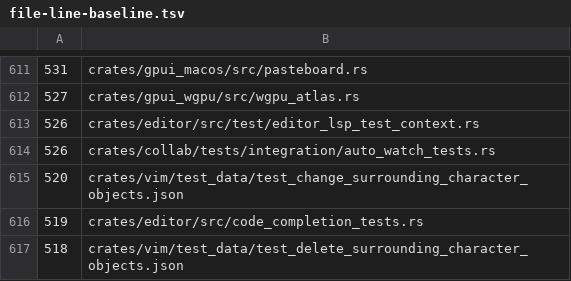
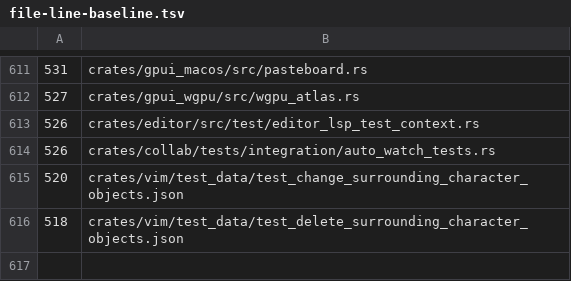
Before and after one commit to dotbrains/mav, a TSV file: script/file-line-baseline.tsv, drawn as a sheet; only a part is shown, gaps mark what is left out; the diff names each change by its address in the sheet, - before the commit and + after, or states it on an @@ line.

Commit message:
refactor: split completion test builder

```diff
--- a/script/file-line-baseline.tsv
+++ b/script/file-line-baseline.tsv
-row 616: 519 | crates/editor/src/code_completion_tests.rs
```
Also changed, not shown: 2 other files.
